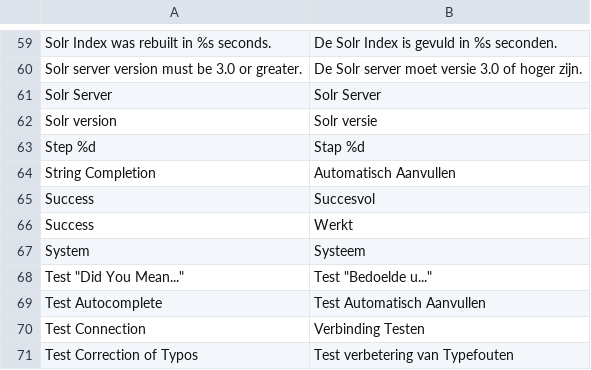
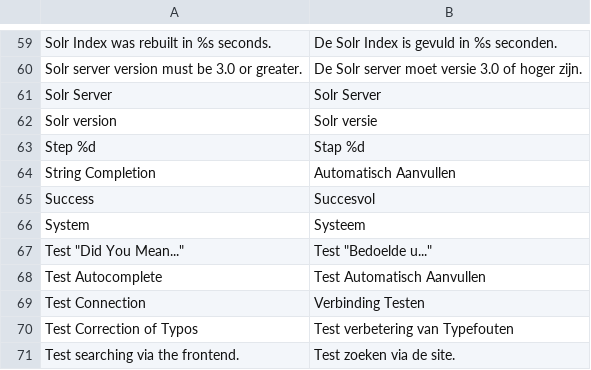
Before and after one commit to jeroenvermeulen/magento-solarium, a CSV file: app/locale/nl_NL/JeroenVermeulen_Solarium.csv, drawn as a sheet; only a part is shown, gaps mark what is left out; the shorter side is filled out with more unchanged rows; the diff names each change by its address in the sheet, - before the commit and + after, or states it on an @@ line.

```diff
--- a/app/locale/nl_NL/JeroenVermeulen_Solarium.csv
+++ b/app/locale/nl_NL/JeroenVermeulen_Solarium.csv
-row 66: Success | Werkt
```
Also changed, not shown: app/locale/de_DE/JeroenVermeulen_Solarium.csv.
